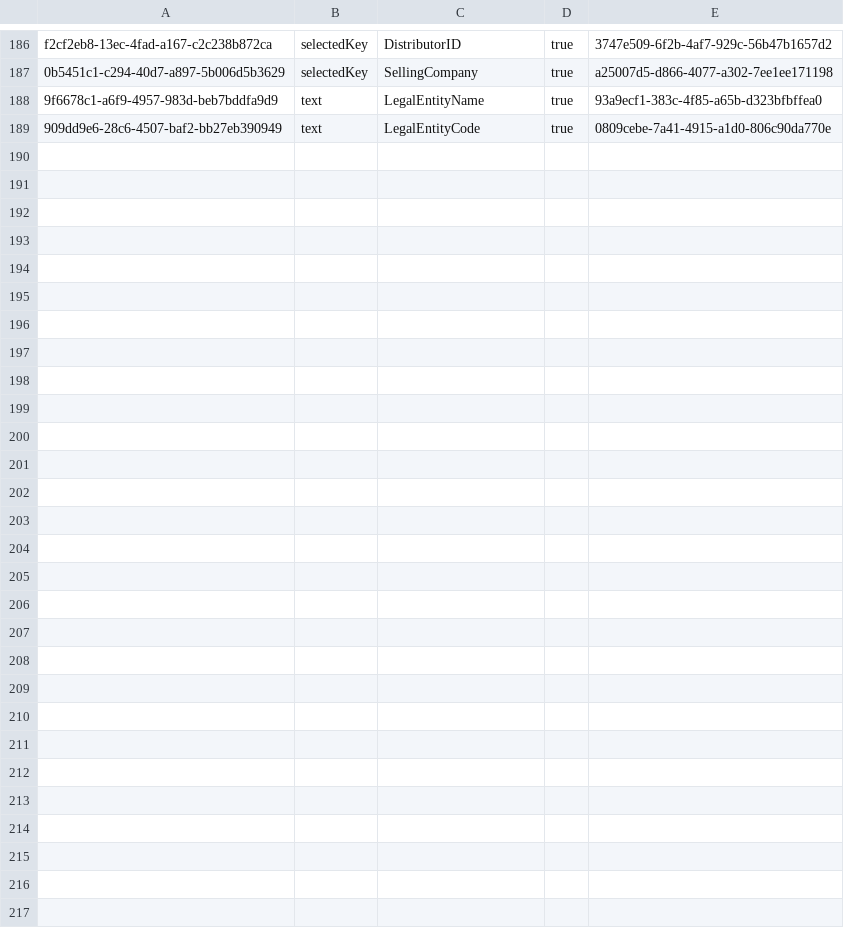
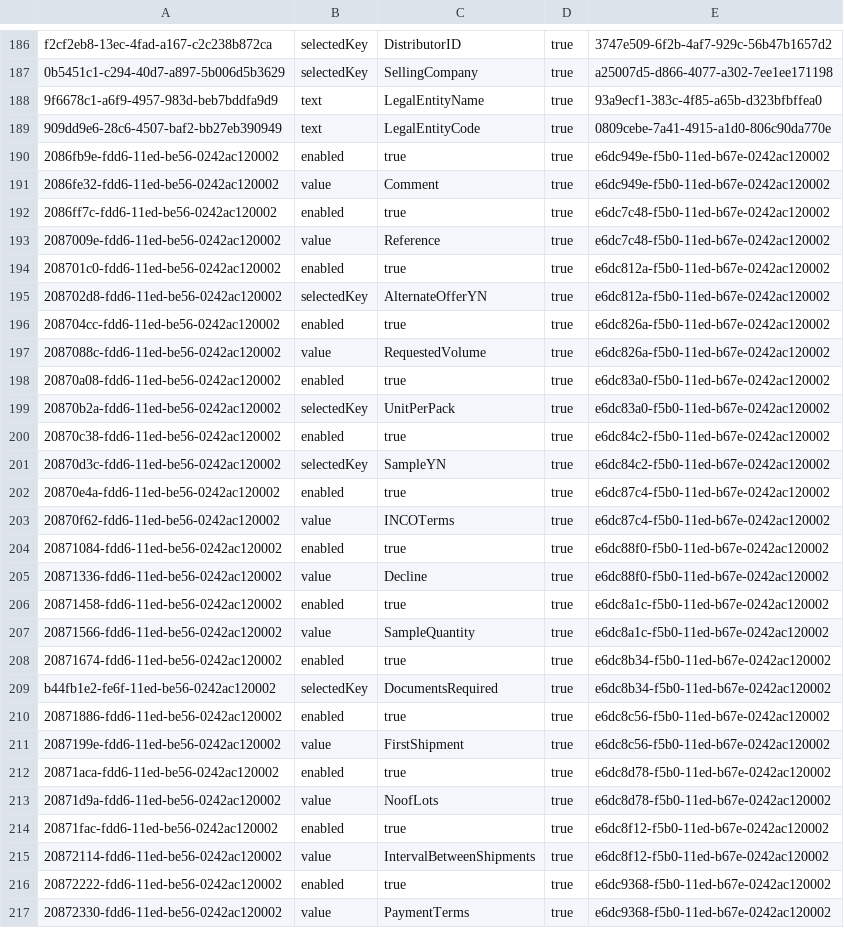
Before and after one commit to mandar-velankar/FAST_UI_TEMPLATES, a CSV file: db/data/com.bayer.SXTENDER.templates-Properties.csv, drawn as a sheet; only a part is shown, gaps mark what is left out; the diff names each change by its address in the sheet, - before the commit and + after, or states it on an @@ line.

Commit message:
Offer Product Detail-Detail screen - Product info section showing data

```diff
--- a/db/data/com.bayer.SXTENDER.templates-Properties.csv
+++ b/db/data/com.bayer.SXTENDER.templates-Properties.csv
+row 190: 2086fb9e-fdd6-11ed-be56-0242ac120002 | enabled | true | true | e6dc949e-f5b0-11ed-b67e-0242ac120002
+row 191: 2086fe32-fdd6-11ed-be56-0242ac120002 | value | Comment | true | e6dc949e-f5b0-11ed-b67e-0242ac120002
+row 192: 2086ff7c-fdd6-11ed-be56-0242ac120002 | enabled | true | true | e6dc7c48-f5b0-11ed-b67e-0242ac120002
+row 193: 2087009e-fdd6-11ed-be56-0242ac120002 | value | Reference | true | e6dc7c48-f5b0-11ed-b67e-0242ac120002
+row 194: 208701c0-fdd6-11ed-be56-0242ac120002 | enabled | true | true | e6dc812a-f5b0-11ed-b67e-0242ac120002
+row 195: 208702d8-fdd6-11ed-be56-0242ac120002 | selectedKey | AlternateOfferYN | true | e6dc812a-f5b0-11ed-b67e-0242ac120002
+row 196: 208704cc-fdd6-11ed-be56-0242ac120002 | enabled | true | true | e6dc826a-f5b0-11ed-b67e-0242ac120002
+row 197: 2087088c-fdd6-11ed-be56-0242ac120002 | value | RequestedVolume | true | e6dc826a-f5b0-11ed-b67e-0242ac120002
+row 198: 20870a08-fdd6-11ed-be56-0242ac120002 | enabled | true | true | e6dc83a0-f5b0-11ed-b67e-0242ac120002
+row 199: 20870b2a-fdd6-11ed-be56-0242ac120002 | selectedKey | UnitPerPack | true | e6dc83a0-f5b0-11ed-b67e-0242ac120002
+row 200: 20870c38-fdd6-11ed-be56-0242ac120002 | enabled | true | true | e6dc84c2-f5b0-11ed-b67e-0242ac120002
+row 201: 20870d3c-fdd6-11ed-be56-0242ac120002 | selectedKey | SampleYN | true | e6dc84c2-f5b0-11ed-b67e-0242ac120002
+row 202: 20870e4a-fdd6-11ed-be56-0242ac120002 | enabled | true | true | e6dc87c4-f5b0-11ed-b67e-0242ac120002
+row 203: 20870f62-fdd6-11ed-be56-0242ac120002 | value | INCOTerms | true | e6dc87c4-f5b0-11ed-b67e-0242ac120002
+row 204: 20871084-fdd6-11ed-be56-0242ac120002 | enabled | true | true | e6dc88f0-f5b0-11ed-b67e-0242ac120002
+row 205: 20871336-fdd6-11ed-be56-0242ac120002 | value | Decline | true | e6dc88f0-f5b0-11ed-b67e-0242ac120002
+row 206: 20871458-fdd6-11ed-be56-0242ac120002 | enabled | true | true | e6dc8a1c-f5b0-11ed-b67e-0242ac120002
+row 207: 20871566-fdd6-11ed-be56-0242ac120002 | value | SampleQuantity | true | e6dc8a1c-f5b0-11ed-b67e-0242ac120002
+row 208: 20871674-fdd6-11ed-be56-0242ac120002 | enabled | true | true | e6dc8b34-f5b0-11ed-b67e-0242ac120002
+row 209: b44fb1e2-fe6f-11ed-be56-0242ac120002 | selectedKey | DocumentsRequired | true | e6dc8b34-f5b0-11ed-b67e-0242ac120002
+row 210: 20871886-fdd6-11ed-be56-0242ac120002 | enabled | true | true | e6dc8c56-f5b0-11ed-b67e-0242ac120002
+row 211: 2087199e-fdd6-11ed-be56-0242ac120002 | value | FirstShipment | true | e6dc8c56-f5b0-11ed-b67e-0242ac120002
+row 212: 20871aca-fdd6-11ed-be56-0242ac120002 | enabled | true | true | e6dc8d78-f5b0-11ed-b67e-0242ac120002
+row 213: 20871d9a-fdd6-11ed-be56-0242ac120002 | value | NoofLots | true | e6dc8d78-f5b0-11ed-b67e-0242ac120002
+row 214: 20871fac-fdd6-11ed-be56-0242ac120002 | enabled | true | true | e6dc8f12-f5b0-11ed-b67e-0242ac120002
+row 215: 20872114-fdd6-11ed-be56-0242ac120002 | value | IntervalBetweenShipments | true | e6dc8f12-f5b0-11ed-b67e-0242ac120002
+row 216: 20872222-fdd6-11ed-be56-0242ac120002 | enabled | true | true | e6dc9368-f5b0-11ed-b67e-0242ac120002
+row 217: 20872330-fdd6-11ed-be56-0242ac120002 | value | PaymentTerms | true | e6dc9368-f5b0-11ed-b67e-0242ac120002
```
Also changed, not shown: db/data/com.bayer.SXTENDER.templates-Column.csv, db/data/com.bayer.SXTENDER.templates-Form.csv, 4 other files.
